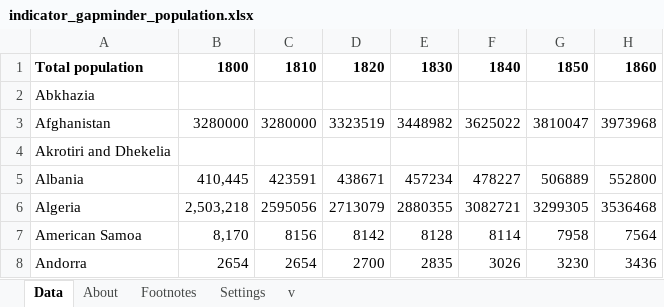
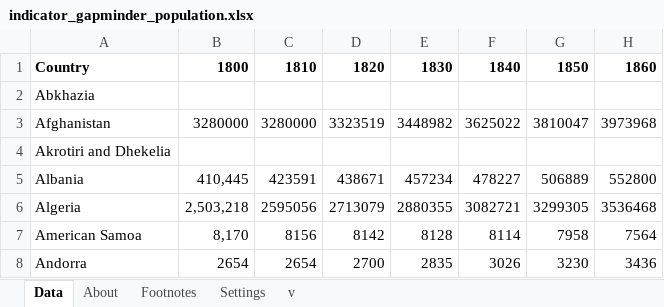
Before and after one commit to NishGoel/INFO-3300-project-2, an Excel workbook: Nishant/indicator_gapminder_population.xlsx, sheet Data, drawn as a sheet; only a part is shown; values as stored, in another font and other column widths than the file's, no borders; charts and pictures not drawn; the diff names each change by its address in the sheet, - before the commit and + after, or states it on an @@ line.

Commit message:
added data parser for country wise split

```diff
--- a/Nishant/indicator_gapminder_population.xlsx (sheet Data)
+++ b/Nishant/indicator_gapminder_population.xlsx (sheet Data)
-A1: Total population
+A1: Country
```
Also changed, not shown: charts or pictures, 3 other files.
